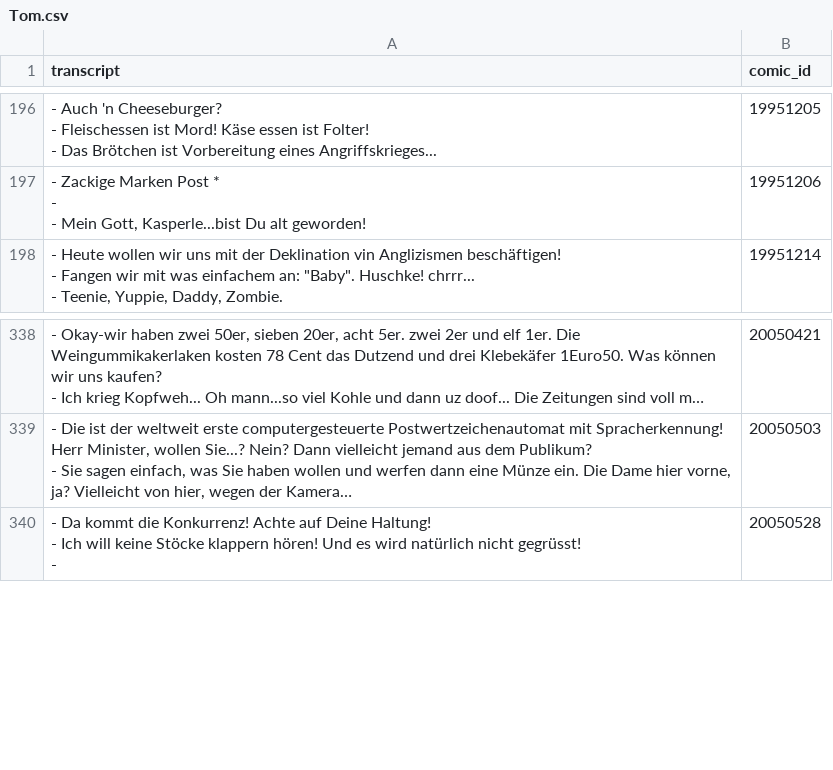
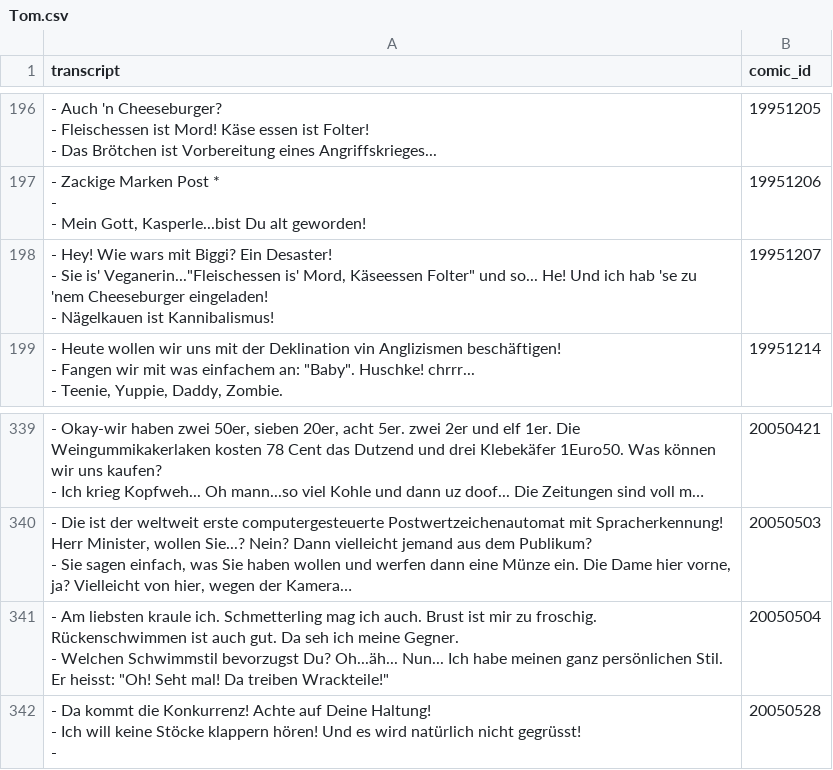
Before and after one commit to Dobby233Liu/garfield.csv, a CSV file: Tom.csv, drawn as a sheet; only a part is shown, gaps mark what is left out; long unchanged cells end in …; ↵ is a line break in a cell; the diff names each change by its address in the sheet, - before the commit and + after, or states it on an @@ line.

```diff
--- a/Tom.csv
+++ b/Tom.csv
+row 198: - Hey! Wie wars mit Biggi? Ein Desaster! ↵ - Sie is' Veganerin..."Fleischessen is' Mord, Käseessen Folter" und so... He! Und ich hab 'se zu 'nem Cheeseburger eingeladen! ↵ - Nägelkauen ist Kannibalismus! | 19951207
+row 341: - Am liebsten kraule ich. Schmetterling mag ich auch. Brust ist mir zu froschig. Rückenschwimmen ist auch gut. Da seh ich meine Gegner. ↵ - Welchen Schwimmstil bevorzugst Du? Oh...äh... Nun... Ich habe meinen ganz persönlichen Stil. Er heisst: "Oh! Seht mal! Da treiben Wrackteile!" | 20050504
```
Also changed, not shown: 14 other files.
